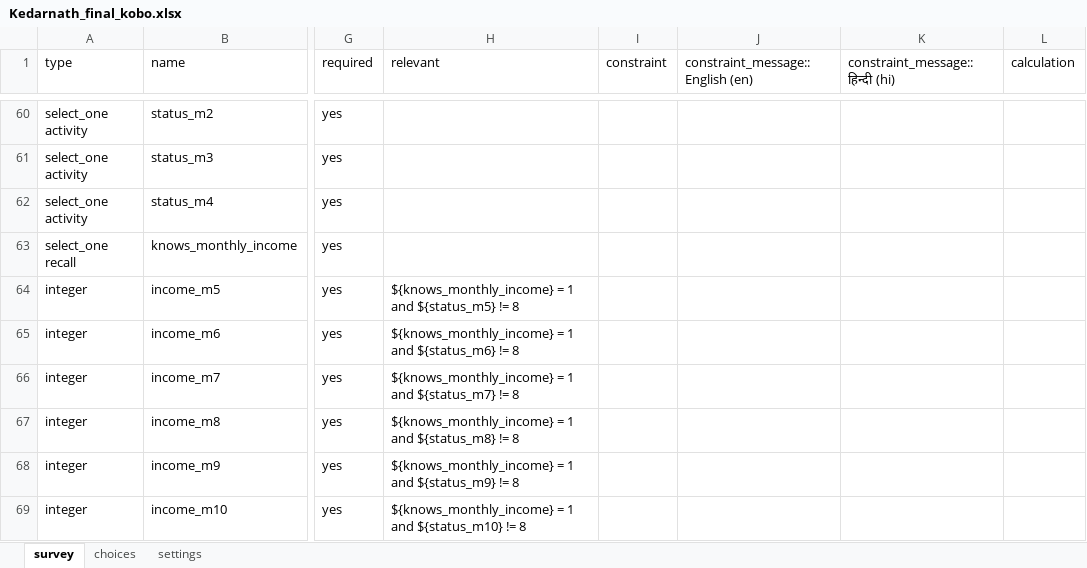
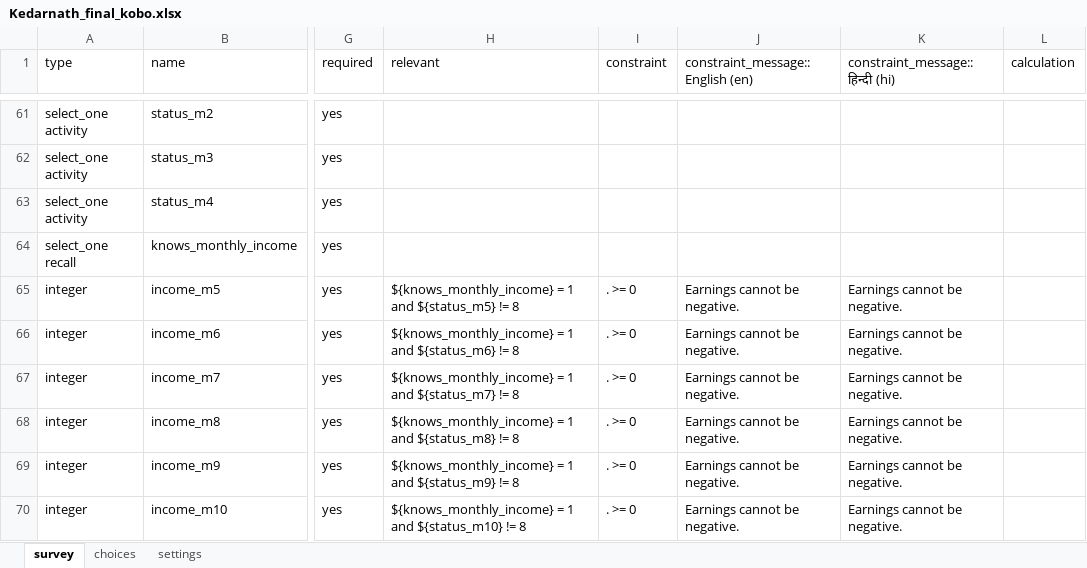
Before and after one commit to royTrains/kedarnath-livelihoods-survey-instrument, an Excel workbook: replication/final_instrument/questionnaire/Kedarnath_final_kobo.xlsx, sheet survey, drawn as a sheet; only a part is shown, gaps mark what is left out; values as stored, in another font and other column widths than the file's, no borders; addresses are those after the commit; the diff covers the shown part only; the diff names each change by its address in the sheet, - before the commit and + after, or states it on an @@ line.

```diff
--- a/replication/final_instrument/questionnaire/Kedarnath_final_kobo.xlsx (sheet survey)
+++ b/replication/final_instrument/questionnaire/Kedarnath_final_kobo.xlsx (sheet survey)
-I65:I70 (constraint): (empty)
+I65:I70 (constraint): . >= 0
-J65:J70 (constraint_message::English (en)): (empty)
+J65:J70 (constraint_message::English (en)): Earnings cannot be negative.
-K65:K70 (constraint_message::हिन्दी (hi)): (empty)
+K65:K70 (constraint_message::हिन्दी (hi)): Earnings cannot be negative.
```
Also changed, not shown: 1 added row and 44 edited cells elsewhere in this sheet, replication/final_instrument/questionnaire/Question_register.xlsx, 19 other files.
